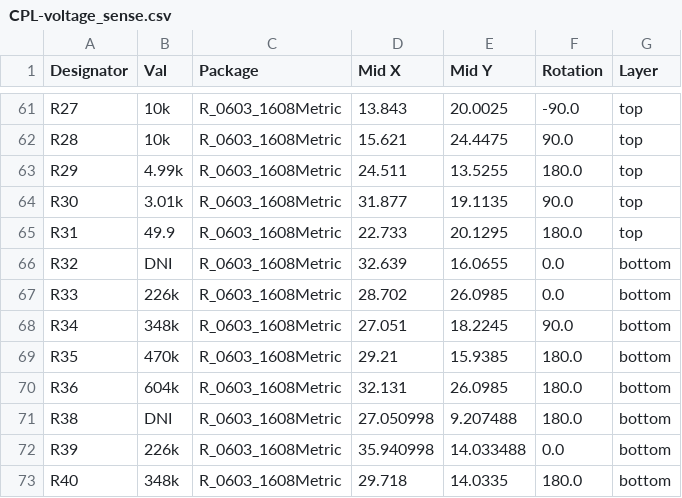
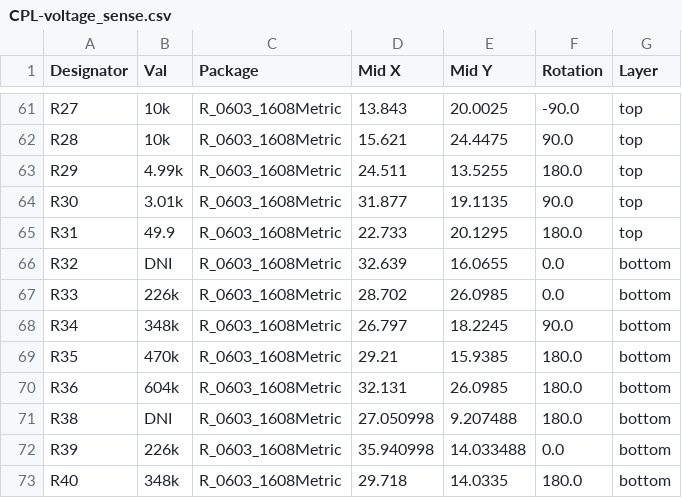
Before and after one commit to lucask07/covg_voltage_sense, a CSV file: jlcpcb/production_files/CPL-voltage_sense.csv, drawn as a sheet; only a part is shown, gaps mark what is left out.

```diff
--- a/jlcpcb/production_files/CPL-voltage_sense.csv
+++ b/jlcpcb/production_files/CPL-voltage_sense.csv
@@ -67,3 +67,3 @@ R32,DNI,R_0603_1608Metric,32.639,16.0655,0.0,bottom
 R33,226k,R_0603_1608Metric,28.702,26.0985,0.0,bottom
-R34,348k,R_0603_1608Metric,27.051,18.2245,90.0,bottom
+R34,348k,R_0603_1608Metric,26.797,18.2245,90.0,bottom
 R35,470k,R_0603_1608Metric,29.21,15.9385,180.0,bottom
```
Also changed, not shown: jlcpcb/production_files/BOM-voltage_sense.csv, 8 other files.
